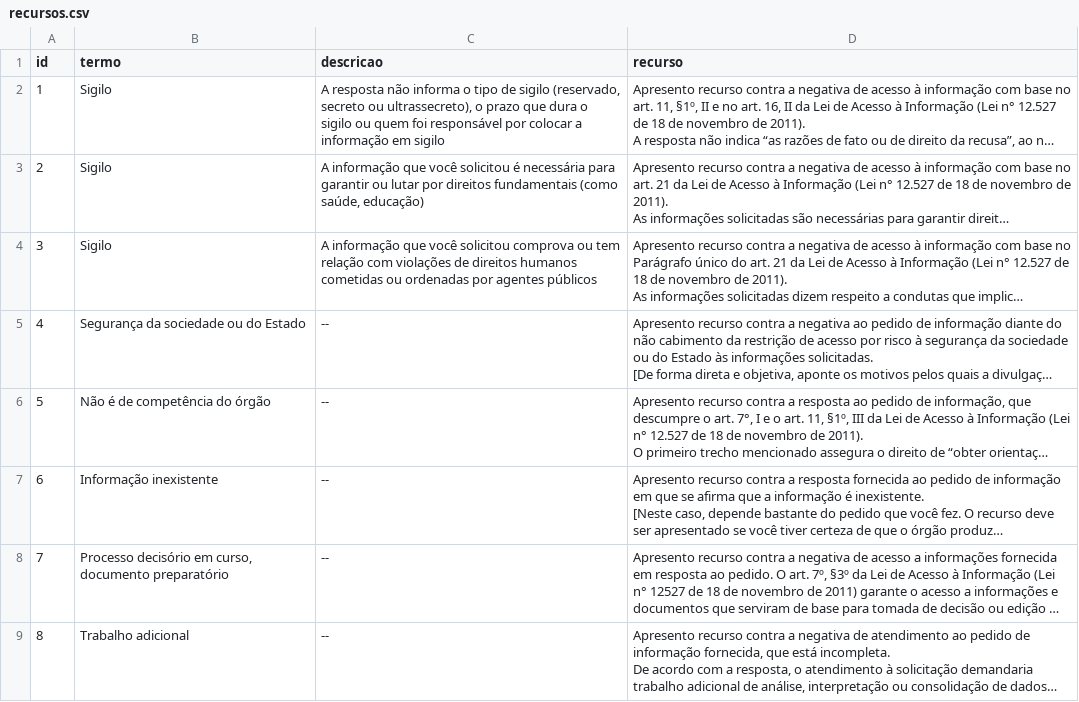
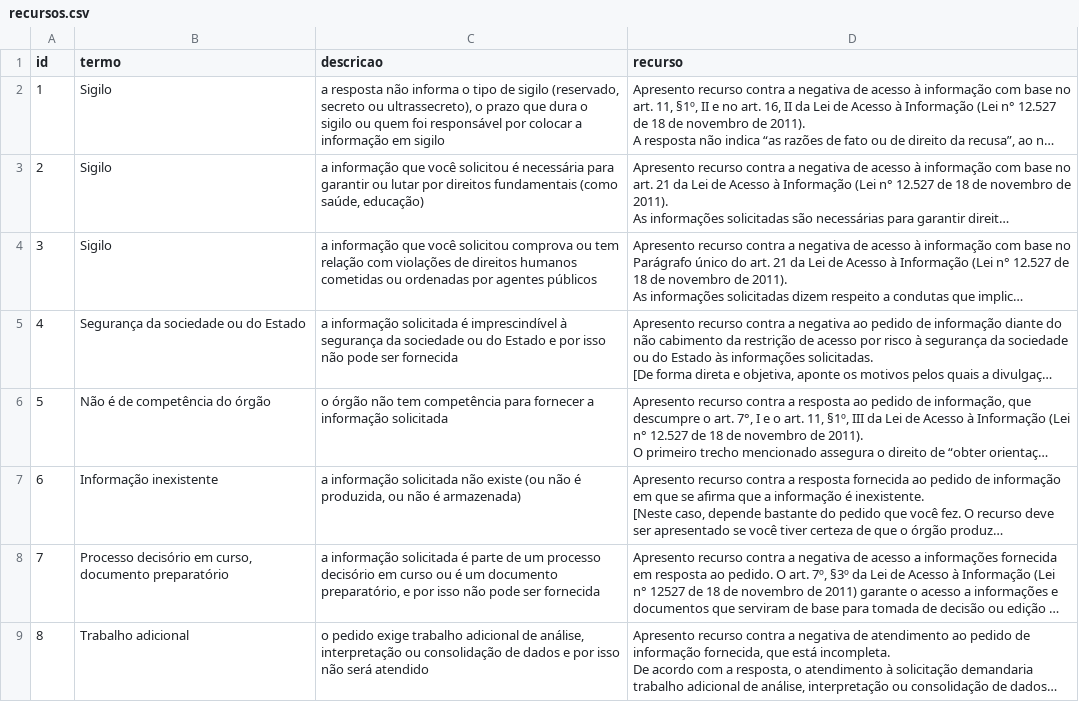
Before and after one commit to Transparencia-Brasil/aep-chatbot-api, a CSV file: data/recursos.csv, drawn as a sheet; only a part is shown; long unchanged cells end in …; the diff covers the shown part only; the diff names each change by its address in the sheet, - before the commit and + after, or states it on an @@ line.

Commit message:
Update data

```diff
--- a/data/recursos.csv
+++ b/data/recursos.csv
-C2 (descricao): A resposta não…
+C2 (descricao): a resposta não…
-C3 (descricao): A informação que…
+C3 (descricao): a informação que…
-C4 (descricao): A informação que…
+C4 (descricao): a informação que…
-C5 (descricao): --
+C5 (descricao): a informação solicitada é imprescindível à segurança da sociedade ou do Estado e por isso não pode ser fornecida
-C6 (descricao): --
+C6 (descricao): o órgão não tem competência para fornecer a informação solicitada
-C7 (descricao): --
+C7 (descricao): a informação solicitada não existe (ou não é produzida, ou não é armazenada)
-C8 (descricao): --
+C8 (descricao): a informação solicitada é parte de um processo decisório em curso ou é um documento preparatório, e por isso não pode ser fornecida
-C9 (descricao): --
+C9 (descricao): o pedido exige trabalho adicional de análise, interpretação ou consolidação de dados e por isso não será atendido
```
Also changed, not shown: 8 edited cells elsewhere in this file.
